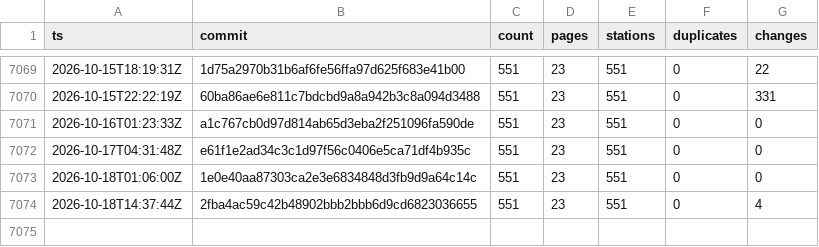
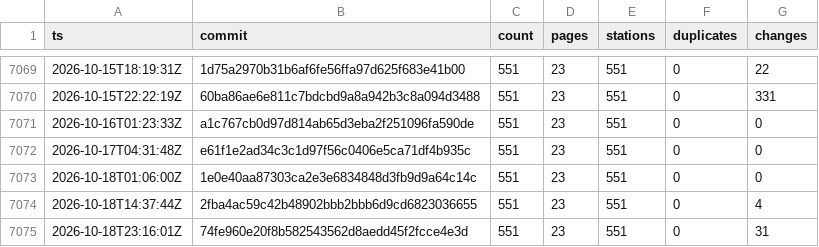
Before and after one commit to stefanb/goriva-data, a CSV file: history/snapshots.csv, drawn as a sheet; only a part is shown, gaps mark what is left out; the diff names each change by its address in the sheet, - before the commit and + after, or states it on an @@ line.

```diff
--- a/history/snapshots.csv
+++ b/history/snapshots.csv
+row 7075: 2026-10-18T23:16:01Z | 74fe960e20f8b582543562d8aedd45f2fcce4e3d | 551 | 23 | 551 | 0 | 31
```
Also changed, not shown: 2 other files.
